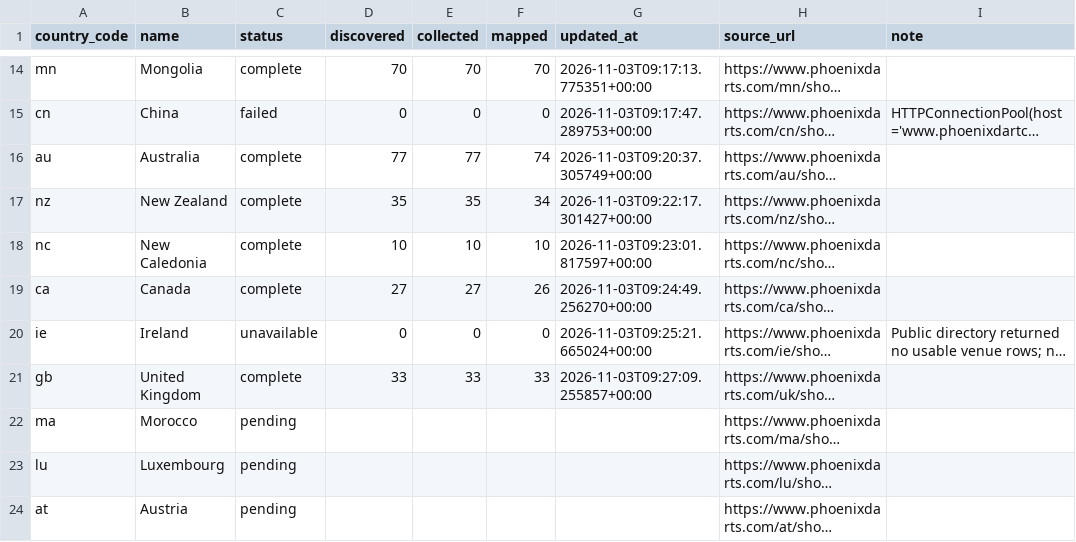
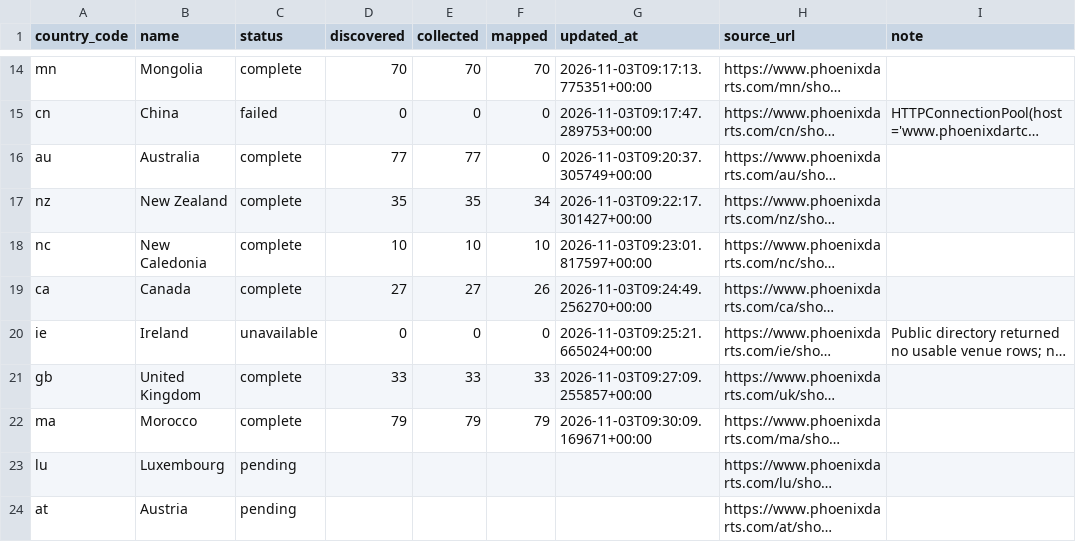
Before and after one commit to titanlyy/ninja-darts, a CSV file: data/phoenix/coverage.csv, drawn as a sheet; only a part is shown, gaps mark what is left out; long unchanged cells end in …; the diff names each change by its address in the sheet, - before the commit and + after, or states it on an @@ line.

```diff
--- a/data/phoenix/coverage.csv
+++ b/data/phoenix/coverage.csv
-F16 (mapped): 74
+F16 (mapped): 0
-C22 (status): pending
+C22 (status): complete
-D22 (discovered): (empty)
+D22 (discovered): 79
-E22 (collected): (empty)
+E22 (collected): 79
-F22 (mapped): (empty)
+F22 (mapped): 79
-G22 (updated_at): (empty)
+G22 (updated_at): 2026-11-03T09:30:09.169671+00:00
```
Also changed, not shown: 4 other files.
